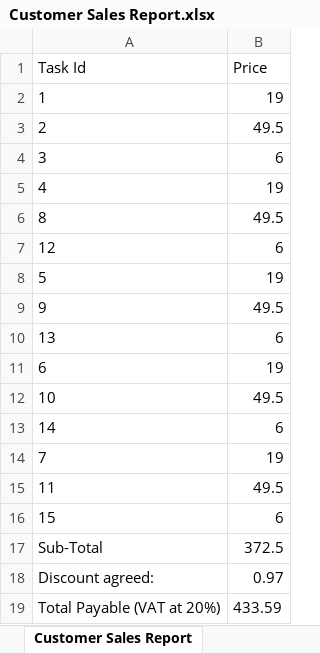
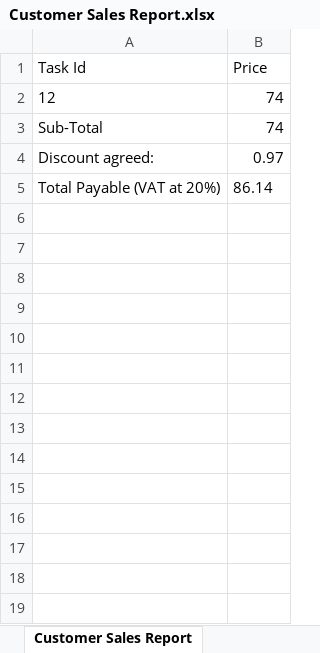
Before and after one commit to krzy001/BAPERS_System, an Excel workbook: Customer Sales Report.xlsx, sheet Customer Sales Report, drawn as a sheet; values as stored, in another font and other column widths than the file's, no borders; removed rows and columns are numbered as before the commit, all else as after; the diff names each change by its address in the sheet, - before the commit and + after, or states it on an @@ line.

Commit message:
discount report

```diff
--- a/Customer Sales Report.xlsx (sheet Customer Sales Report)
+++ b/Customer Sales Report.xlsx (sheet Customer Sales Report)
-row 2: 1 | 19
-row 3: 2 | 49.5
-row 4: 3 | 6
-row 5: 4 | 19
-row 6: 8 | 49.5
-B2 (Price): 6
+B2 (Price): 74
-row 8: 5 | 19
-row 9: 9 | 49.5
-row 10: 13 | 6
-row 11: 6 | 19
-row 12: 10 | 49.5
-row 13: 14 | 6
-row 14: 7 | 19
-row 15: 11 | 49.5
-row 16: 15 | 6
-B3 (Price): 372.5
+B3 (Price): 74
-B5 (Price): 433.59
+B5 (Price): 86.14
```
Also changed, not shown: 38 other files.
